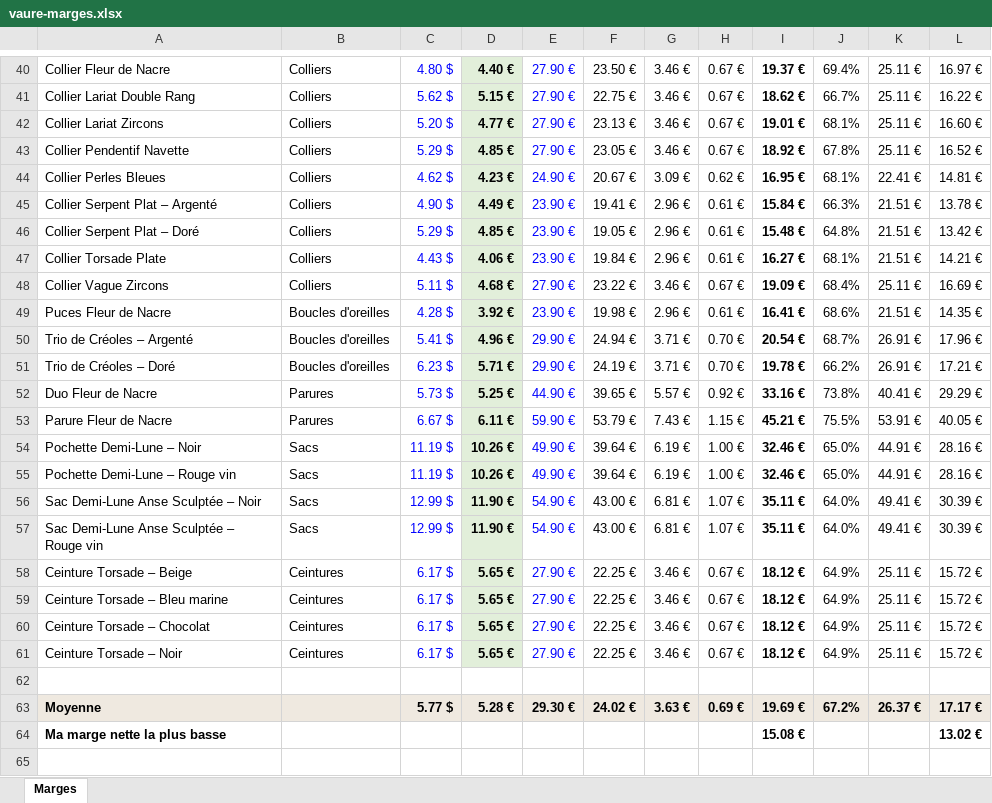
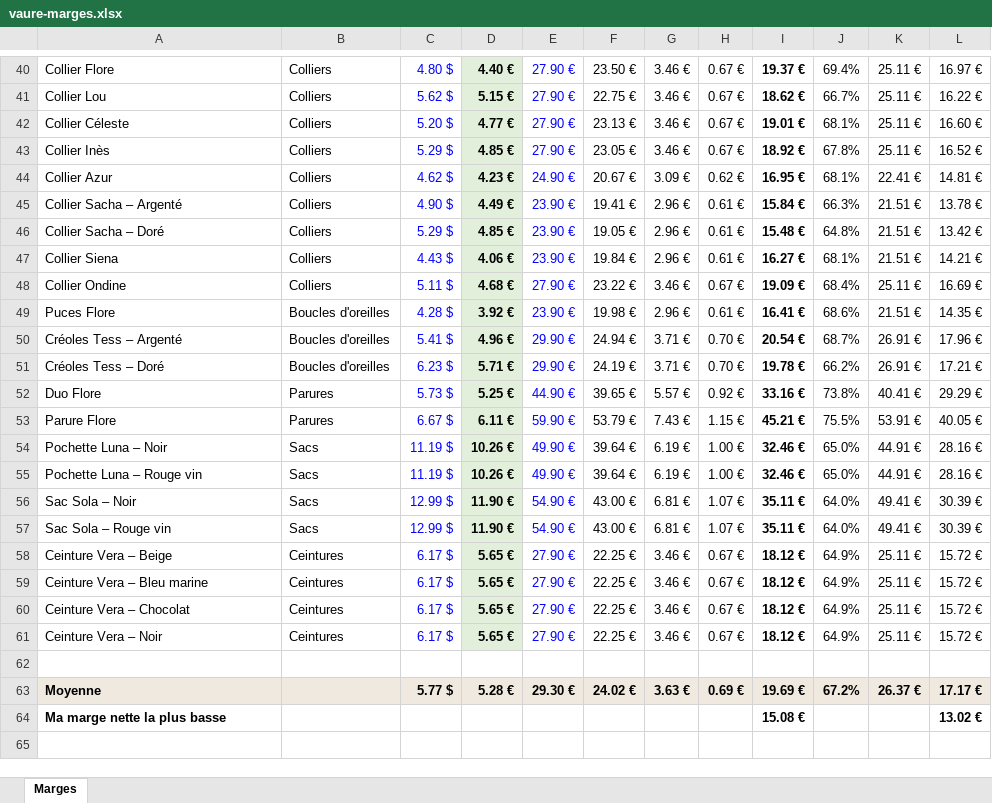
Before and after one commit to jgnrpgn9hd-cmd/Jimy, an Excel workbook: vaure/docs/vaure-marges.xlsx, sheet Marges, drawn as a sheet; only a part is shown, gaps mark what is left out; values as stored, in another font and other column widths than the file's, no borders; charts and pictures not drawn; the diff covers the shown part only; the diff names each change by its address in the sheet, - before the commit and + after, or states it on an @@ line.

```diff
--- a/vaure/docs/vaure-marges.xlsx (sheet Marges)
+++ b/vaure/docs/vaure-marges.xlsx (sheet Marges)
-A40: Collier Fleur de Nacre
+A40: Collier Flore
-A41: Collier Lariat Double Rang
+A41: Collier Lou
-A42: Collier Lariat Zircons
+A42: Collier Céleste
-A43: Collier Pendentif Navette
+A43: Collier Inès
-A44: Collier Perles Bleues
+A44: Collier Azur
-A45: Collier Serpent Plat – Argenté
+A45: Collier Sacha – Argenté
-A46: Collier Serpent Plat – Doré
+A46: Collier Sacha – Doré
-A47: Collier Torsade Plate
+A47: Collier Siena
-A48: Collier Vague Zircons
+A48: Collier Ondine
-A49: Puces Fleur de Nacre
+A49: Puces Flore
-A50: Trio de Créoles – Argenté
+A50: Créoles Tess – Argenté
-A51: Trio de Créoles – Doré
+A51: Créoles Tess – Doré
-A52: Duo Fleur de Nacre
+A52: Duo Flore
-A53: Parure Fleur de Nacre
+A53: Parure Flore
-A54: Pochette Demi-Lune – Noir
+A54: Pochette Luna – Noir
-A55: Pochette Demi-Lune – Rouge vin
+A55: Pochette Luna – Rouge vin
-A56: Sac Demi-Lune Anse Sculptée – Noir
+A56: Sac Sola – Noir
-A57: Sac Demi-Lune Anse Sculptée – Rouge vin
+A57: Sac Sola – Rouge vin
-A58: Ceinture Torsade – Beige
+A58: Ceinture Vera – Beige
-A59: Ceinture Torsade – Bleu marine
+A59: Ceinture Vera – Bleu marine
-A60: Ceinture Torsade – Chocolat
+A60: Ceinture Vera – Chocolat
-A61: Ceinture Torsade – Noir
+A61: Ceinture Vera – Noir
```
Also changed, not shown: 26 edited cells elsewhere in this sheet, 3 other files.
